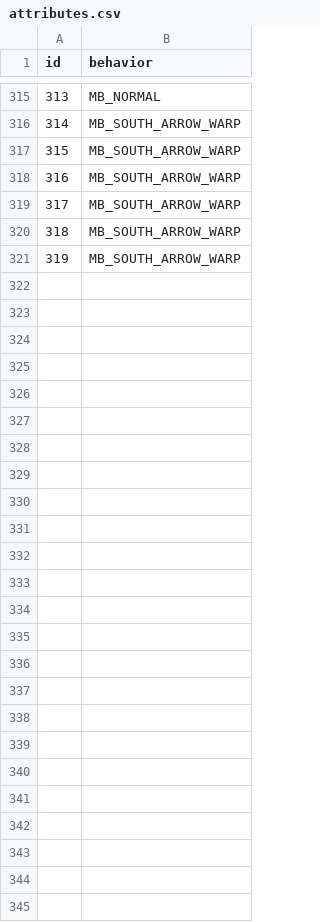
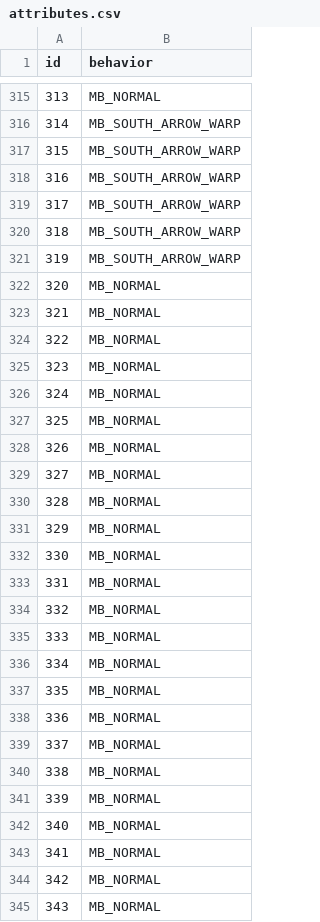
Before and after one commit to abelardthebard/fallout-evolution, a CSV file: porytiles/vault-industrial/attributes.csv, drawn as a sheet; only a part is shown, gaps mark what is left out; the diff covers the shown part only.

```diff
--- a/porytiles/vault-industrial/attributes.csv
+++ b/porytiles/vault-industrial/attributes.csv
@@ -321 +321,25 @@ id,behavior
 319,MB_SOUTH_ARROW_WARP
+320,MB_NORMAL
+321,MB_NORMAL
+322,MB_NORMAL
+323,MB_NORMAL
+324,MB_NORMAL
+325,MB_NORMAL
+326,MB_NORMAL
+327,MB_NORMAL
+328,MB_NORMAL
+329,MB_NORMAL
+330,MB_NORMAL
+331,MB_NORMAL
+332,MB_NORMAL
+333,MB_NORMAL
+334,MB_NORMAL
+335,MB_NORMAL
+336,MB_NORMAL
+337,MB_NORMAL
+338,MB_NORMAL
+339,MB_NORMAL
+340,MB_NORMAL
+341,MB_NORMAL
+342,MB_NORMAL
+343,MB_NORMAL
```
Also changed, not shown: 1 edited cell elsewhere in this file, porytiles/vault-general/attributes.csv, 9 other files.
